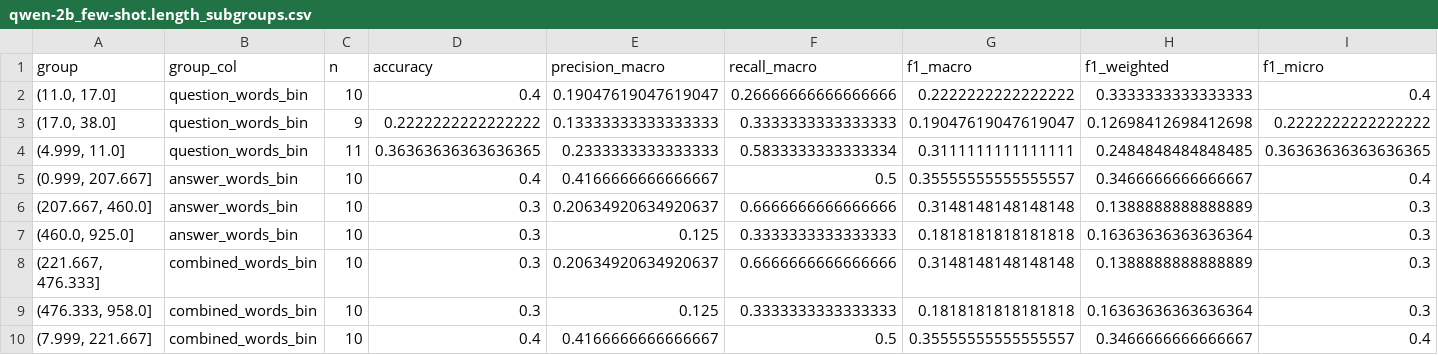
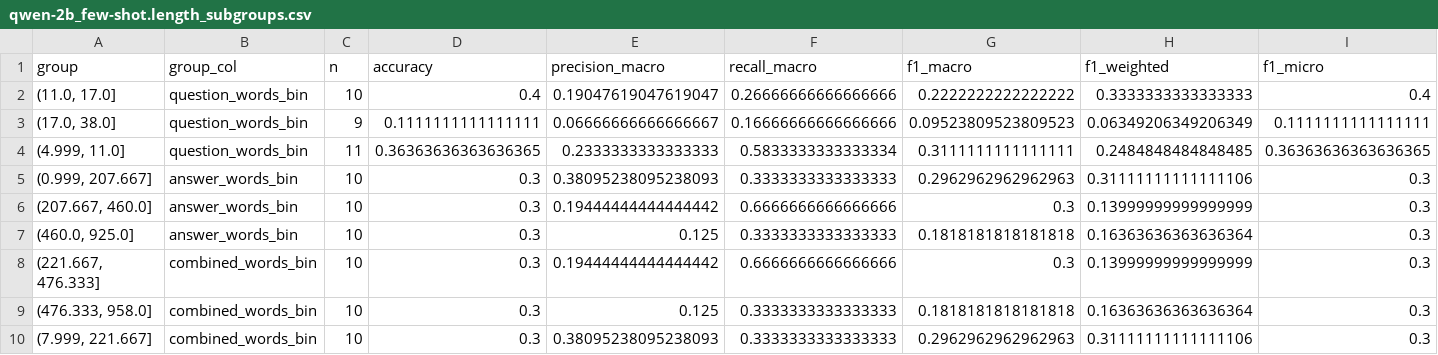
Before and after one commit to Nikos-Skiadas/Learning-Python, a CSV file: runs_hw3_full/runs/qwen-2b_few-shot.length_subgroups.csv, drawn as a sheet; only a part is shown; the diff names each change by its address in the sheet, - before the commit and + after, or states it on an @@ line.

```diff
--- a/runs_hw3_full/runs/qwen-2b_few-shot.length_subgroups.csv
+++ b/runs_hw3_full/runs/qwen-2b_few-shot.length_subgroups.csv
-D3 (accuracy): 0.2222222222222222
+D3 (accuracy): 0.1111111111111111
-E3 (precision_macro): 0.13333333333333333
+E3 (precision_macro): 0.06666666666666667
-F3 (recall_macro): 0.3333333333333333
+F3 (recall_macro): 0.16666666666666666
-G3 (f1_macro): 0.19047619047619047
+G3 (f1_macro): 0.09523809523809523
-H3 (f1_weighted): 0.12698412698412698
+H3 (f1_weighted): 0.06349206349206349
-I3 (f1_micro): 0.2222222222222222
+I3 (f1_micro): 0.1111111111111111
-D5 (accuracy): 0.4
+D5 (accuracy): 0.3
-E5 (precision_macro): 0.4166666666666667
+E5 (precision_macro): 0.38095238095238093
-F5 (recall_macro): 0.5
+F5 (recall_macro): 0.3333333333333333
-G5 (f1_macro): 0.35555555555555557
+G5 (f1_macro): 0.2962962962962963
-H5 (f1_weighted): 0.3466666666666667
+H5 (f1_weighted): 0.31111111111111106
-I5 (f1_micro): 0.4
+I5 (f1_micro): 0.3
-E6 (precision_macro): 0.20634920634920637
+E6 (precision_macro): 0.19444444444444442
-G6 (f1_macro): 0.3148148148148148
+G6 (f1_macro): 0.3
-H6 (f1_weighted): 0.1388888888888889
+H6 (f1_weighted): 0.13999999999999999
-E8 (precision_macro): 0.20634920634920637
+E8 (precision_macro): 0.19444444444444442
-G8 (f1_macro): 0.3148148148148148
+G8 (f1_macro): 0.3
-H8 (f1_weighted): 0.1388888888888889
+H8 (f1_weighted): 0.13999999999999999
-D10 (accuracy): 0.4
+D10 (accuracy): 0.3
-E10 (precision_macro): 0.4166666666666667
+E10 (precision_macro): 0.38095238095238093
-F10 (recall_macro): 0.5
+F10 (recall_macro): 0.3333333333333333
-G10 (f1_macro): 0.35555555555555557
+G10 (f1_macro): 0.2962962962962963
-H10 (f1_weighted): 0.3466666666666667
+H10 (f1_weighted): 0.31111111111111106
-I10 (f1_micro): 0.4
+I10 (f1_micro): 0.3
```
Also changed, not shown: runs_hw3_full/runs/qwen-2b_few-shot.classification_report.csv, runs_hw3_full/runs/qwen-2b_few-shot.errors.csv, 3 other files.
